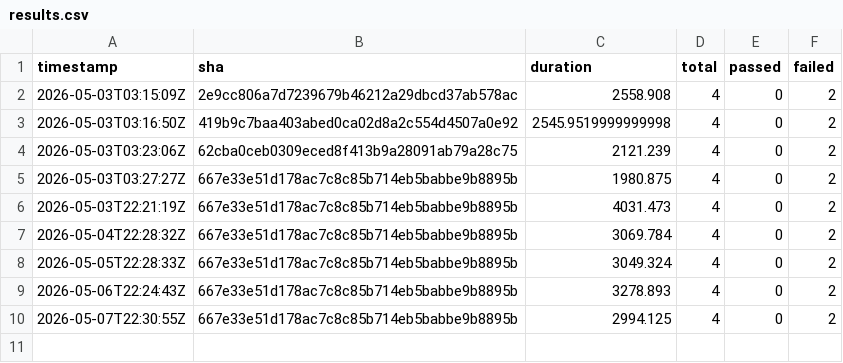
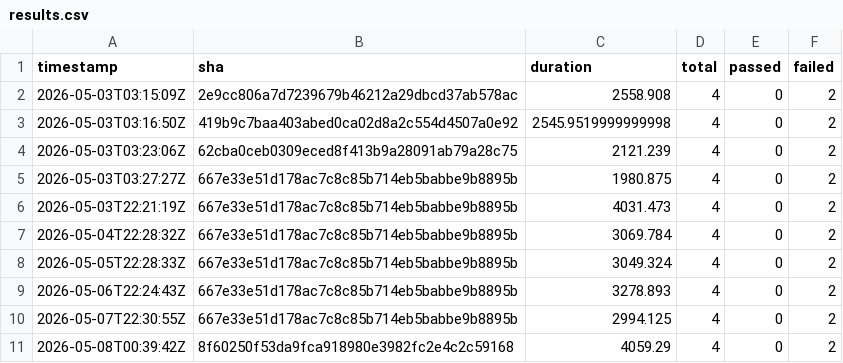
Before and after one commit to exisz/tally, a CSV file: cloud/results.csv, drawn as a sheet; the diff names each change by its address in the sheet, - before the commit and + after, or states it on an @@ line.

```diff
--- a/cloud/results.csv
+++ b/cloud/results.csv
+row 11: 2026-05-08T00:39:42Z | 8f60250f53da9fca918980e3982fc2e4c2c59168 | 4059.29 | 4 | 0 | 2
```
Also changed, not shown: 7 other files.
